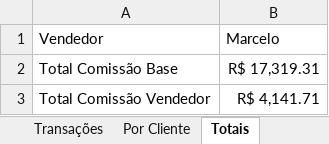
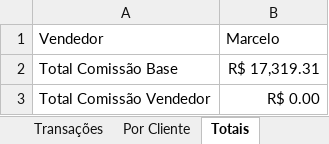
Before and after one commit to guidi08/pescados-mvp, an Excel workbook: relatorio_marcelo.xlsx, sheet Totais, drawn as a sheet; values as stored, in another font and other column widths than the file's, no borders; the diff names each change by its address in the sheet, - before the commit and + after, or states it on an @@ line.

```diff
--- a/relatorio_marcelo.xlsx (sheet Totais)
+++ b/relatorio_marcelo.xlsx (sheet Totais)
-B3: R$ 4,141.71
+B3: R$ 0.00
```
Also changed, not shown: sheet Transações, sheet Por Cliente.
